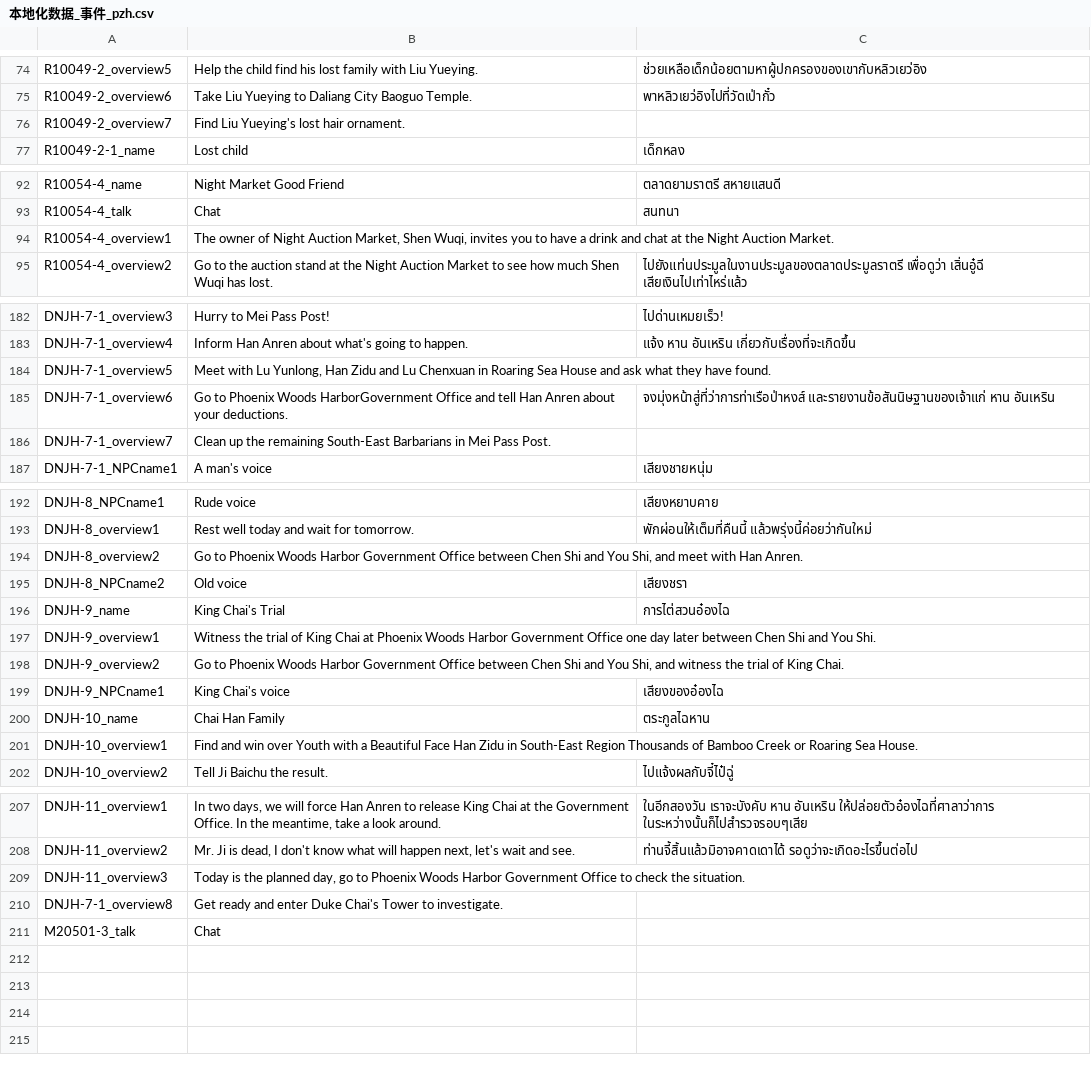
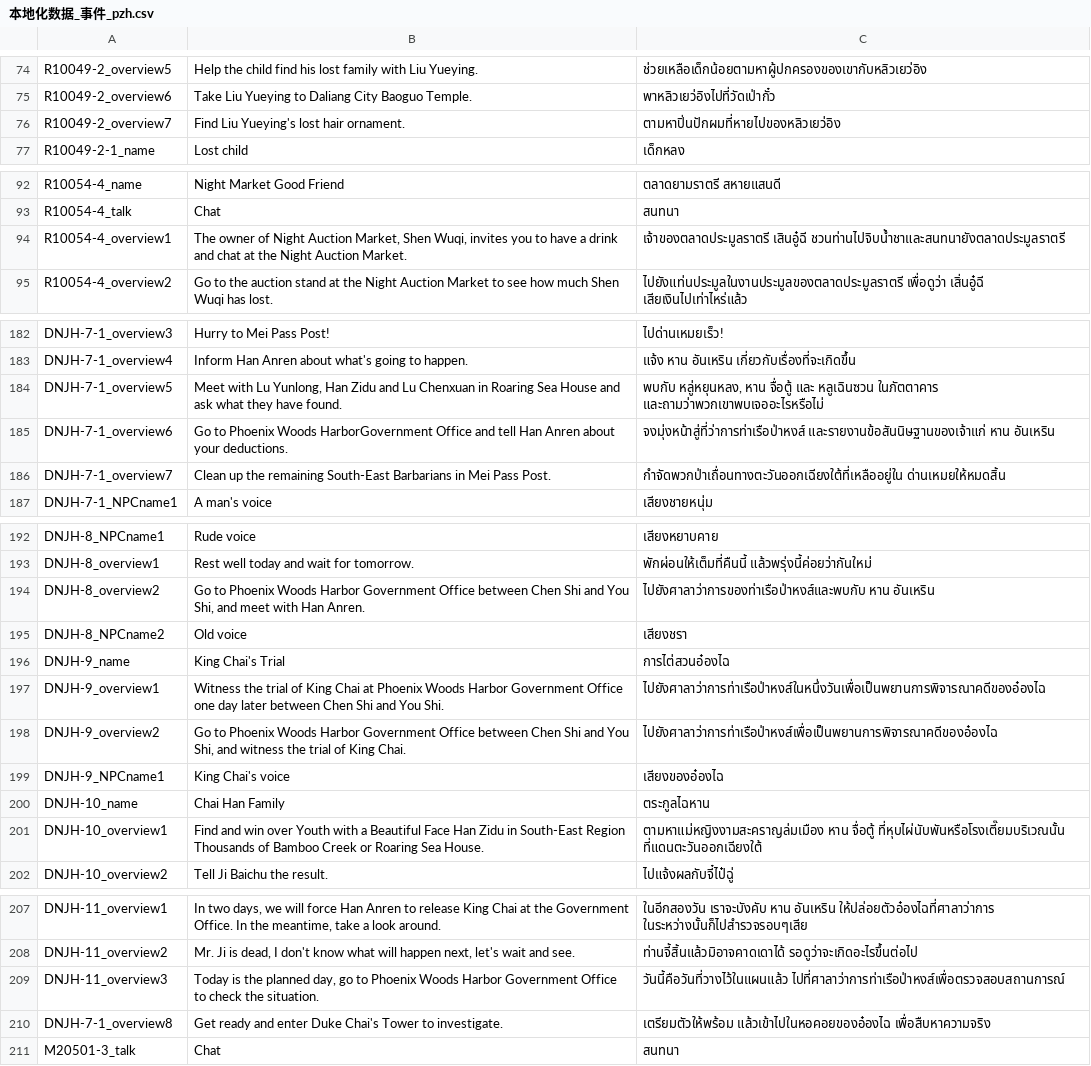
Before and after one commit to 1ookilo/WulinSH-TH, a CSV file: WulinPy/GenerateCSVtoXSLX/csv_input/本地化数据_事件_pzh.csv, drawn as a sheet; only a part is shown, gaps mark what is left out; the diff covers the shown part only.

```diff
--- a/WulinPy/GenerateCSVtoXSLX/csv_input/本地化数据_事件_pzh.csv
+++ b/WulinPy/GenerateCSVtoXSLX/csv_input/本地化数据_事件_pzh.csv
@@ -75,3 +75,3 @@ R10049-2_overview5,Help the child find his lost family with Liu Yueying.,ช่
 R10049-2_overview6,Take Liu Yueying to Daliang City Baoguo Temple.,พาหลิวเยว่อิงไปที่วัดเป่ากั๋ว
-R10049-2_overview7,Find Liu Yueying's lost hair ornament.
+R10049-2_overview7,Find Liu Yueying's lost hair ornament.,ตามหาปิ่นปักผมที่หายไปของหลิวเยว่อิง
 R10049-2-1_name,Lost child,เด็กหลง
@@ -93,3 +93,3 @@ R10054-4_name,Night Market Good Friend,ตลาดยามราตรี ส
 R10054-4_talk,Chat,สนทนา
-R10054-4_overview1,"The owner of Night Auction Market, Shen Wuqi, invites you to have a drink and chat at the Night Auction Market."
+R10054-4_overview1,"The owner of Night Auction Market, Shen Wuqi, invites you to have a drink and chat at the Night Auction Market.",เจ้าของตลาดประมูลราตรี เสินอู๋ฉี ชวนท่านไปจิบน้ำชาและสนทนายังตลาดประมูลราตรี
 R10054-4_overview2,Go to the auction stand at the Night Auction Market to see how much Shen Wuqi has lost.,ไปยังแท่นประมูลในงานประมูลของตลาดประมูลราตรี เพื่อดูว่า เสิ่นอู๋ฉี เสียเงินไปเท่าไหร่แล้ว
@@ -183,5 +183,5 @@ DNJH-7-1_overview3,Hurry to Mei Pass Post!,ไปด่านเหมยเร
 DNJH-7-1_overview4,Inform Han Anren about what's going to happen.,แจ้ง หาน อันเหริน เกี่ยวกับเรื่องที่จะเกิดขึ้น
-DNJH-7-1_overview5,"Meet with Lu Yunlong, Han Zidu and Lu Chenxuan in Roaring Sea House and ask what they have found."
+DNJH-7-1_overview5,"Meet with Lu Yunlong, Han Zidu and Lu Chenxuan in Roaring Sea House and ask what they have found.","พบกับ หลู่หยุนหลง, หาน จื่อตู้ และ หลูเฉินซวน ในภัตตาคาร และถามว่าพวกเขาพบเจออะไรหรือไม่"
 DNJH-7-1_overview6,Go to Phoenix Woods HarborGovernment Office and tell Han Anren about your deductions.,จงมุ่งหน้าสู่ที่ว่าการท่าเรือป่าหงส์ และรายงานข้อสันนิษฐานของเจ้าแก่ หาน อันเหริน
-DNJH-7-1_overview7,Clean up the remaining South-East Barbarians in Mei Pass Post.
+DNJH-7-1_overview7,Clean up the remaining South-East Barbarians in Mei Pass Post.,กำจัดพวกป่าเถื่อนทางตะวันออกเฉียงใต้ที่เหลืออยู่ใน ด่านเหมยให้หมดสิ้น
 DNJH-7-1_NPCname1,A man's voice,เสียงชายหนุ่ม
@@ -193,10 +193,10 @@ DNJH-8_NPCname1,Rude voice,เสียงหยาบคาย
 DNJH-8_overview1,Rest well today and wait for tomorrow.,พักผ่อนให้เต็มที่คืนนี้ แล้วพรุ่งนี้ค่อยว่ากันใหม่
-DNJH-8_overview2,"Go to Phoenix Woods Harbor Government Office between Chen Shi and You Shi, and meet with Han Anren."
+DNJH-8_overview2,"Go to Phoenix Woods Harbor Government Office between Chen Shi and You Shi, and meet with Han Anren.",ไปยังศาลาว่าการของท่าเรือป่าหงส์และพบกับ หาน อันเหริน
 DNJH-8_NPCname2,Old voice,เสียงชรา
 DNJH-9_name,King Chai's Trial,การไต่สวนอ๋องไฉ
-DNJH-9_overview1,Witness the trial of King Chai at Phoenix Woods Harbor Government Office one day later between Chen Shi and You Shi.
-DNJH-9_overview2,"Go to Phoenix Woods Harbor Government Office between Chen Shi and You Shi, and witness the trial of King Chai."
+DNJH-9_overview1,Witness the trial of King Chai at Phoenix Woods Harbor Government Office one day later between Chen Shi and You Shi.,ไปยังศาลาว่าการท่าเรือป่าหงส์ในหนึ่งวันเพื่อเป็นพยานการพิจารณาคดีของอ๋องไฉ
+DNJH-9_overview2,"Go to Phoenix Woods Harbor Government Office between Chen Shi and You Shi, and witness the trial of King Chai.",ไปยังศาลาว่าการท่าเรือป่าหงส์เพื่อเป็นพยานการพิจารณาคดีของอ๋องไฉ
 DNJH-9_NPCname1,King Chai's voice,เสียงของอ๋องไฉ
 DNJH-10_name,Chai Han Family,ตระกูลไฉหาน
-DNJH-10_overview1,Find and win over Youth with a Beautiful Face Han Zidu in South-East Region Thousands of Bamboo Creek or Roaring Sea House.
+DNJH-10_overview1,Find and win over Youth with a Beautiful Face Han Zidu in South-East Region Thousands of Bamboo Creek or Roaring Sea House.,ตามหาแม่หญิงงามสะคราญล่มเมือง หาน จื่อตู้ ที่หุบไผ่นับพันหรือโรงเตี๊ยมบริเวณนั้น ที่แดนตะวันออกเฉียงใต้
 DNJH-10_overview2,Tell Ji Baichu the result.,ไปแจ้งผลกับจี๋ไป๋ฉู่
@@ -208,4 +208,4 @@ DNJH-11_overview1,"In two days, we will force Han Anren to release King Chai at
 DNJH-11_overview2,"Mr. Ji is dead, I don't know what will happen next, let's wait and see.",ท่านจี้สิ้นแล้วมิอาจคาดเดาได้ รอดูว่าจะเกิดอะไรขึ้นต่อไป
-DNJH-11_overview3,"Today is the planned day, go to Phoenix Woods Harbor Government Office to check the situation."
-DNJH-7-1_overview8,Get ready and enter Duke Chai's Tower to investigate.
-M20501-3_talk,Chat
+DNJH-11_overview3,"Today is the planned day, go to Phoenix Woods Harbor Government Office to check the situation.",วันนี้คือวันที่วางไว้ในแผนแล้ว ไปที่ศาลาว่าการท่าเรือป่าหงส์เพื่อตรวจสอบสถานการณ์
+DNJH-7-1_overview8,Get ready and enter Duke Chai's Tower to investigate.,เตรียมตัวให้พร้อม แล้วเข้าไปในหอคอยของอ๋องไฉ เพื่อสืบหาความจริง
+M20501-3_talk,Chat,สนทนา
```
Also changed, not shown: 3 edited cells elsewhere in this file, WulinPy/GenerateCSVtoXSLX/csv_input/本地化数据_DLC1_剧情NoCode_故事模式.csv, WulinPy/GenerateCSVtoXSLX/csv_input/本地化数据_Name.csv, 12 other files.
